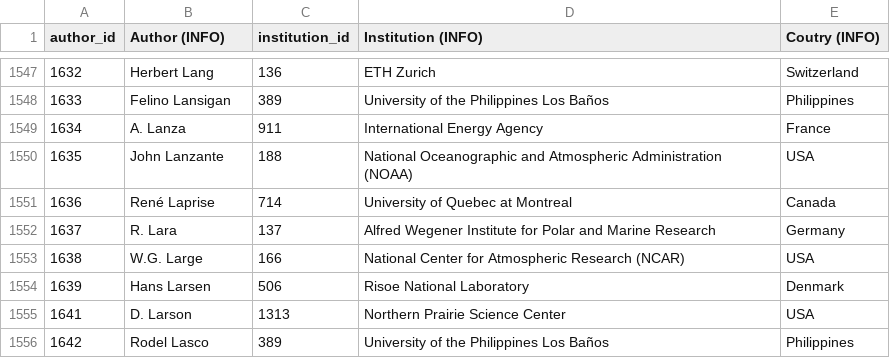
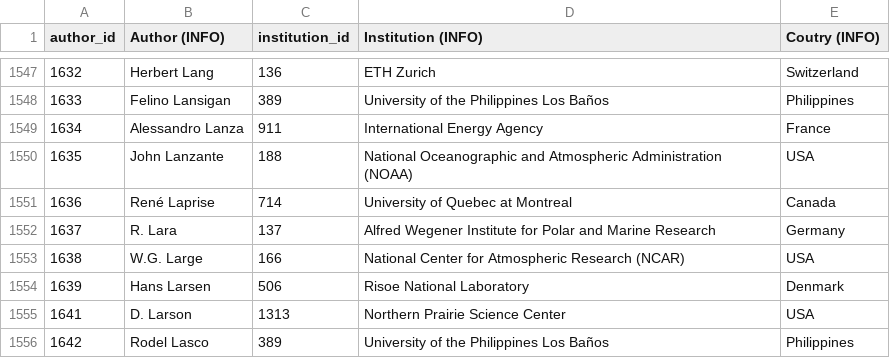
Before and after one commit to eric-brechemier/ipcc-database, a CSV file: data/author_institutions.csv, drawn as a sheet; only a part is shown, gaps mark what is left out.

Commit message:
Rename author 'A. Lanza' to 'Alessandro Lanza'
The author has a single participation in AR3 WG3 Ch7.
I found the name 'Alessandro Lanza' in the HTML source:
http://www.grida.no/publications/other/ipcc_tar/?src=/climate/ipcc_tar/wg3/266.htm

The same name is found in AR5.

```diff
--- a/data/author_institutions.csv
+++ b/data/author_institutions.csv
@@ -1548,3 +1548,3 @@ author_id,Author (INFO),institution_id,Institution (INFO),Coutry (INFO)
 1633,Felino Lansigan,389,University of the Philippines Los Baños,Philippines
-1634,A. Lanza,911,International Energy Agency,France
+1634,Alessandro Lanza,911,International Energy Agency,France
 1635,John Lanzante,188,National Oceanographic and Atmospheric Administration (NOAA),USA
```
Also changed, not shown: data/authors.csv, data/authors_by_country_ar_wg_cumulated_in_same_ar.csv, 2 other files.
